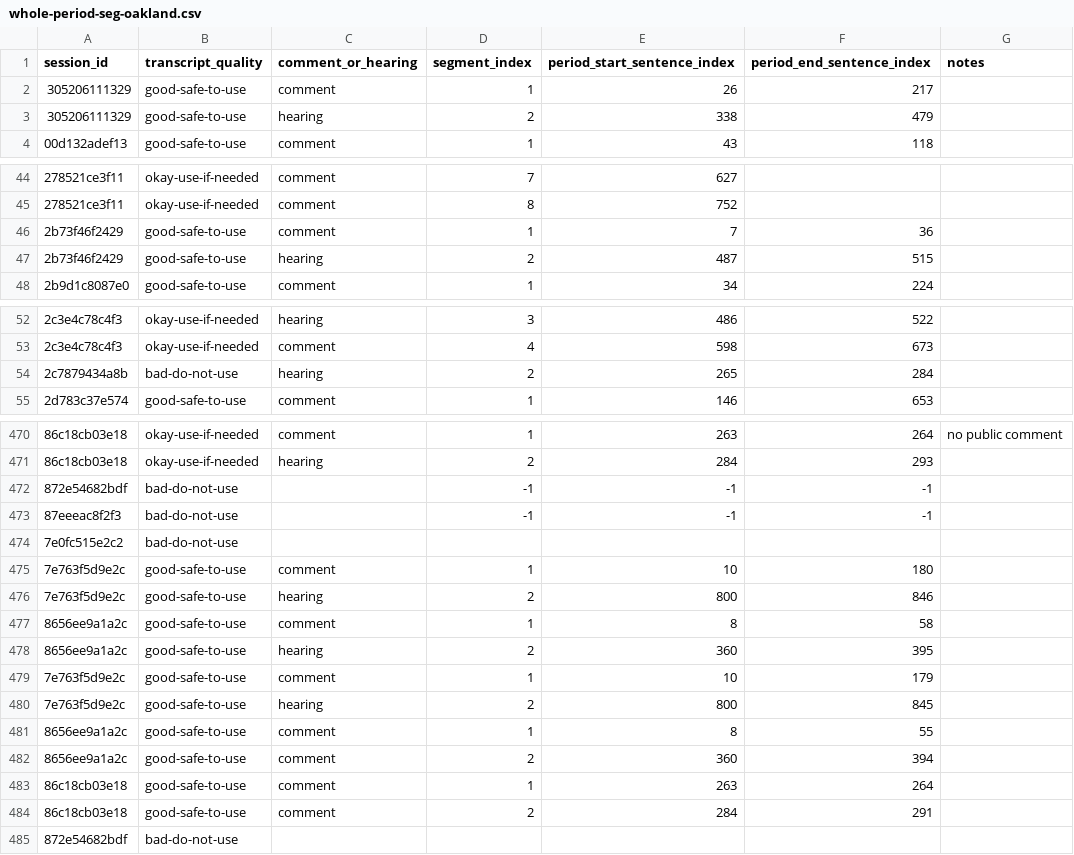
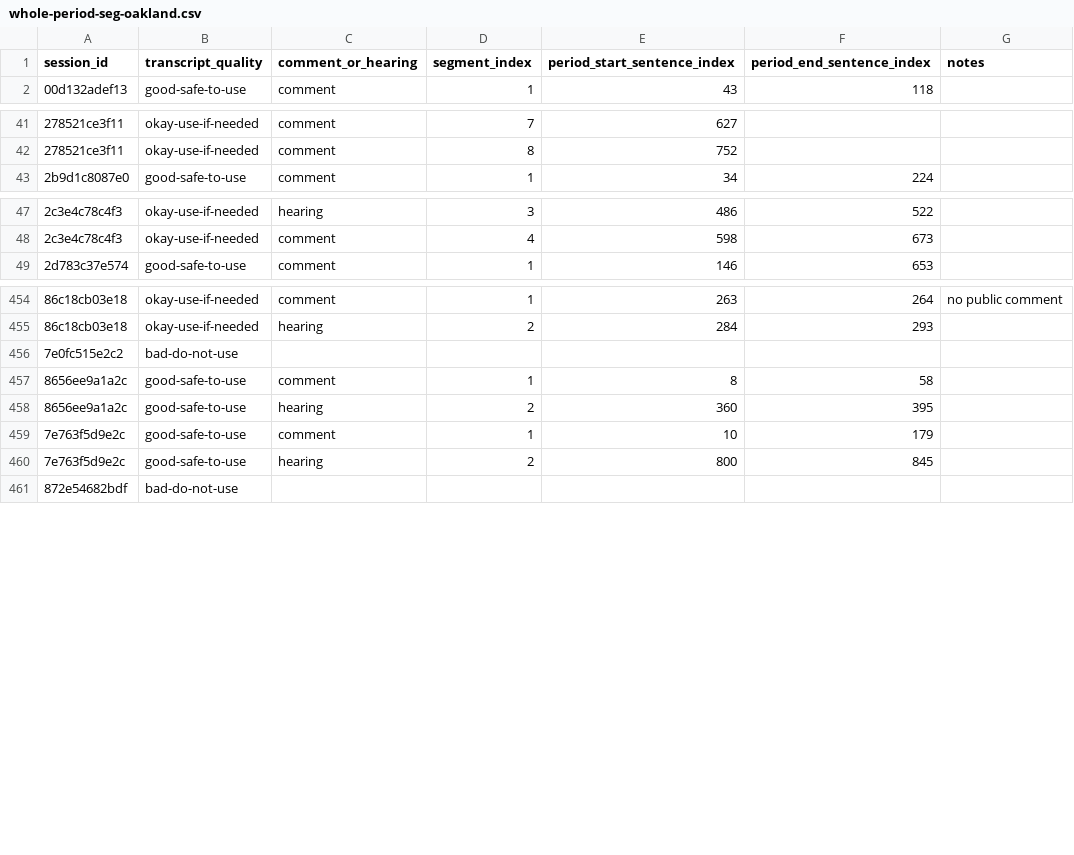
Before and after one commit to PugetSoundClinic-PIT/city-council, a CSV file: modeling/training-data/whole-period-seg-oakland.csv, drawn as a sheet; only a part is shown, gaps mark what is left out; the diff covers the shown part only; the diff names each change by its address in the sheet, - before the commit and + after, or states it on an @@ line.

Commit message:
Fix and train models

```diff
--- a/modeling/training-data/whole-period-seg-oakland.csv
+++ b/modeling/training-data/whole-period-seg-oakland.csv
-row 2: 305206111329 | good-safe-to-use | comment | 1 | 26 | 217
-row 3: 305206111329 | good-safe-to-use | hearing | 2 | 338 | 479
-row 46: 2b73f46f2429 | good-safe-to-use | comment | 1 | 7 | 36
-row 47: 2b73f46f2429 | good-safe-to-use | hearing | 2 | 487 | 515
-row 54: 2c7879434a8b | bad-do-not-use | hearing | 2 | 265 | 284
-row 472: 872e54682bdf | bad-do-not-use |  | -1 | -1 | -1
-row 473: 87eeeac8f2f3 | bad-do-not-use |  | -1 | -1 | -1
-row 475: 7e763f5d9e2c | good-safe-to-use | comment | 1 | 10 | 180
-row 476: 7e763f5d9e2c | good-safe-to-use | hearing | 2 | 800 | 846
-row 481: 8656ee9a1a2c | good-safe-to-use | comment | 1 | 8 | 55
-row 482: 8656ee9a1a2c | good-safe-to-use | comment | 2 | 360 | 394
-row 483: 86c18cb03e18 | good-safe-to-use | comment | 1 | 263 | 264
-row 484: 86c18cb03e18 | good-safe-to-use | comment | 2 | 284 | 291
```
Also changed, not shown: 11 removed rows and 3 edited cells elsewhere in this file, 4 other files.
